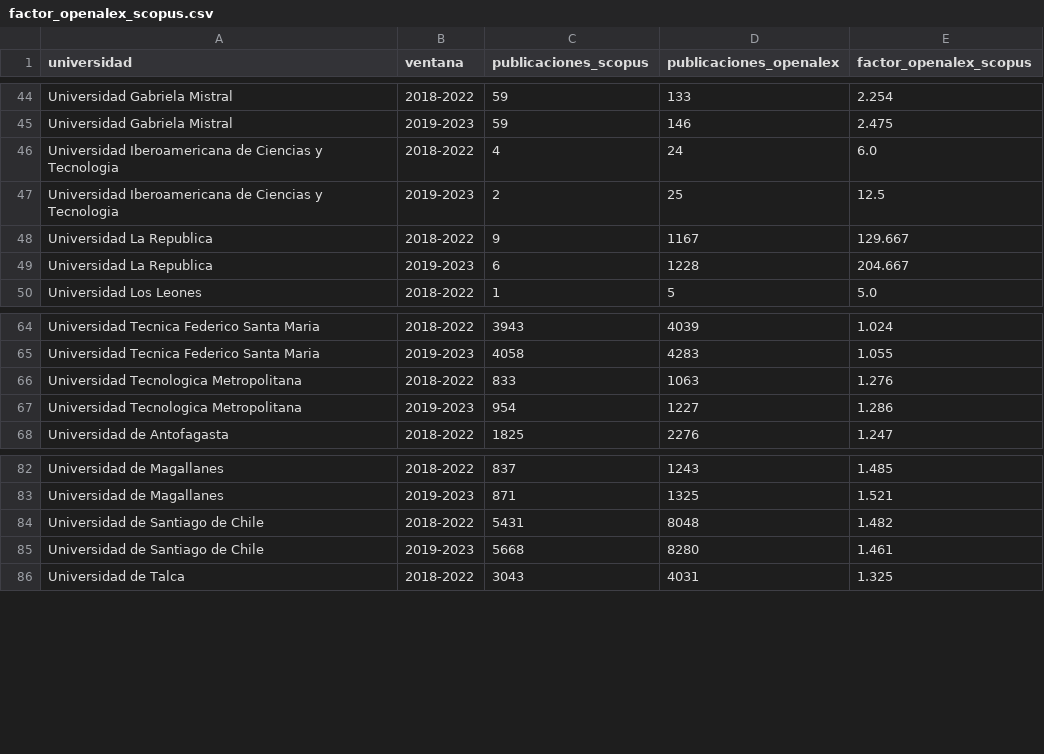
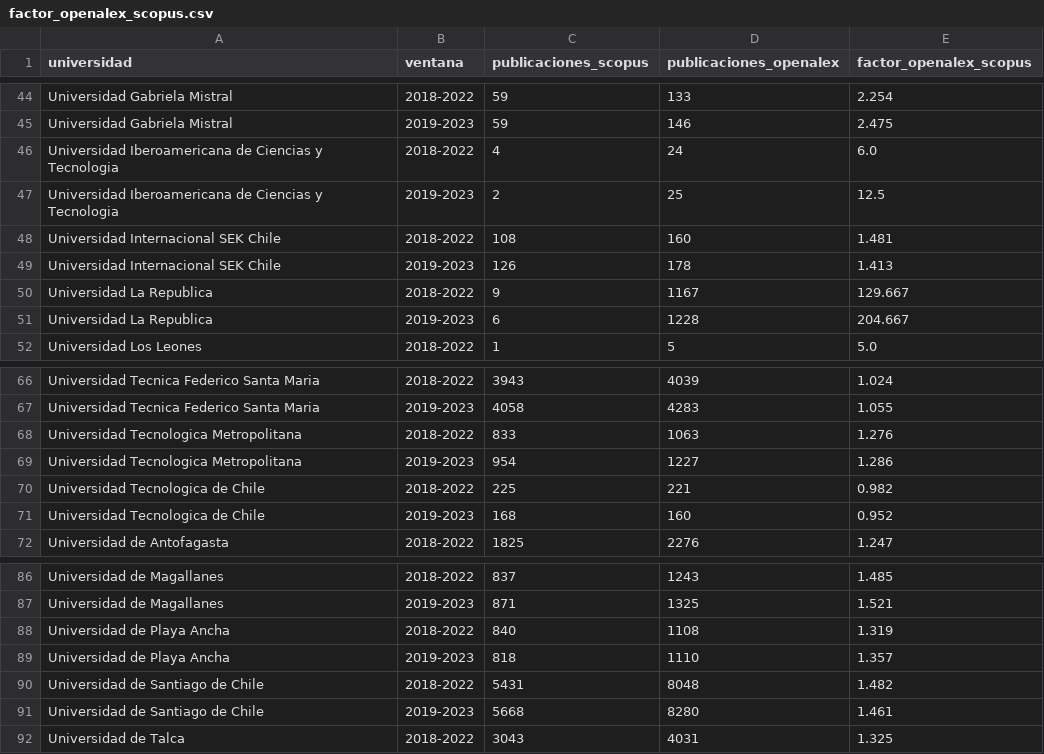
Before and after one commit to GerardOtto/KAI_OFICIAL, a CSV file: KAI/Datos reales/factor_openalex_scopus.csv, drawn as a sheet; only a part is shown, gaps mark what is left out.

```diff
--- a/KAI/Datos reales/factor_openalex_scopus.csv
+++ b/KAI/Datos reales/factor_openalex_scopus.csv
@@ -47,2 +47,4 @@ Universidad Iberoamericana de Ciencias y Tecnologia,2018-2022,4,24,6.0
 Universidad Iberoamericana de Ciencias y Tecnologia,2019-2023,2,25,12.5
+Universidad Internacional SEK Chile,2018-2022,108,160,1.481
+Universidad Internacional SEK Chile,2019-2023,126,178,1.413
 Universidad La Republica,2018-2022,9,1167,129.667
@@ -67,2 +69,4 @@ Universidad Tecnologica Metropolitana,2018-2022,833,1063,1.276
 Universidad Tecnologica Metropolitana,2019-2023,954,1227,1.286
+Universidad Tecnologica de Chile,2018-2022,225,221,0.982
+Universidad Tecnologica de Chile,2019-2023,168,160,0.952
 Universidad de Antofagasta,2018-2022,1825,2276,1.247
@@ -83,2 +87,4 @@ Universidad de Magallanes,2018-2022,837,1243,1.485
 Universidad de Magallanes,2019-2023,871,1325,1.521
+Universidad de Playa Ancha,2018-2022,840,1108,1.319
+Universidad de Playa Ancha,2019-2023,818,1110,1.357
 Universidad de Santiago de Chile,2018-2022,5431,8048,1.482
```
Also changed, not shown: tools/recoleccion/nombres_universidades.csv, 8 other files.
